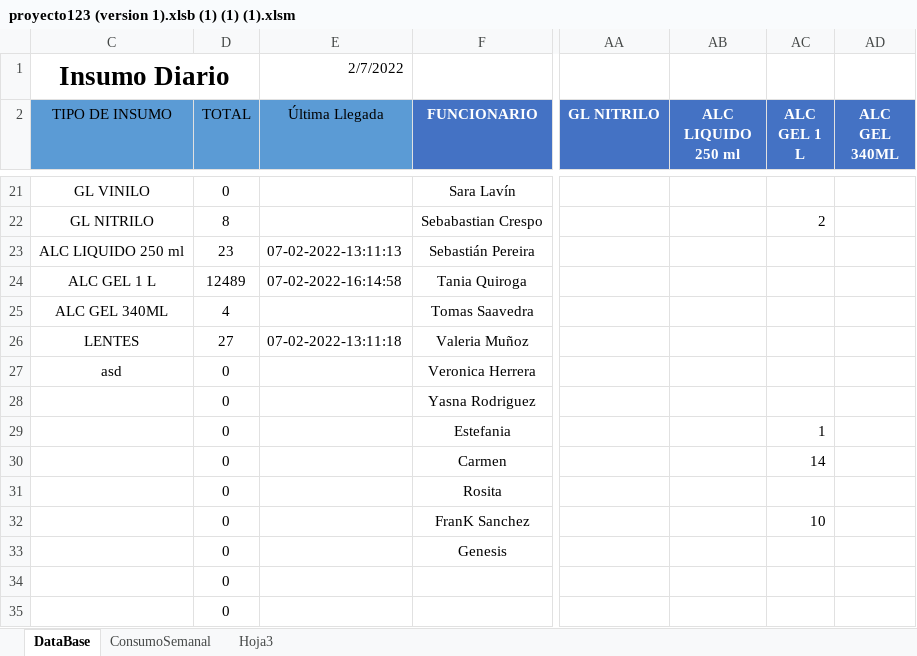
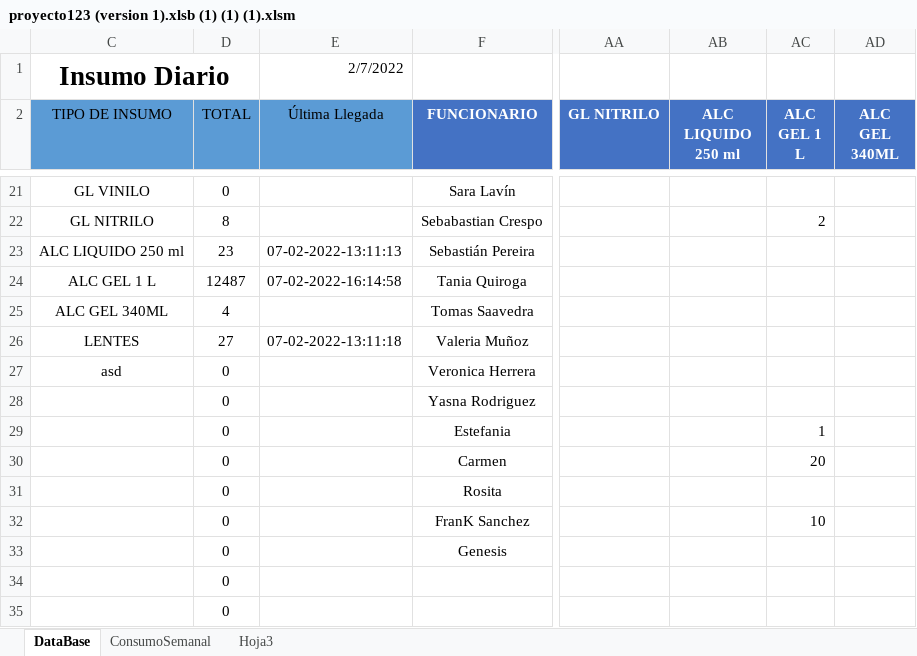
Before and after one commit to Kzlo7/proyectoCESFAM, an Excel workbook: proyecto123 (version 1).xlsb (1) (1) (1).xlsm, sheet DataBase, drawn as a sheet; only a part is shown, gaps mark what is left out; values as stored, in another font and other column widths than the file's, no borders; the diff names each change by its address in the sheet, - before the commit and + after, or states it on an @@ line.

Commit message:
Update proyecto123 (version 1).xlsb (1) (1) (1).xlsm

```diff
--- a/proyecto123 (version 1).xlsb (1) (1) (1).xlsm (sheet DataBase)
+++ b/proyecto123 (version 1).xlsb (1) (1) (1).xlsm (sheet DataBase)
-D24 (TOTAL): 12489
+D24 (TOTAL): 12487
-AC30 (ALC GEL 1 L): 14
+AC30 (ALC GEL 1 L): 20
```
Also changed, not shown: sheet Hoja3, sheet ConsumoSemanal.
